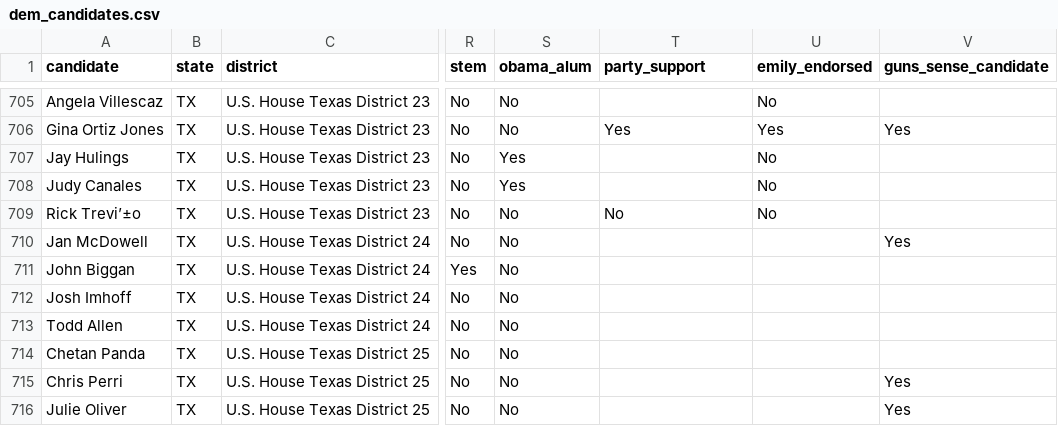
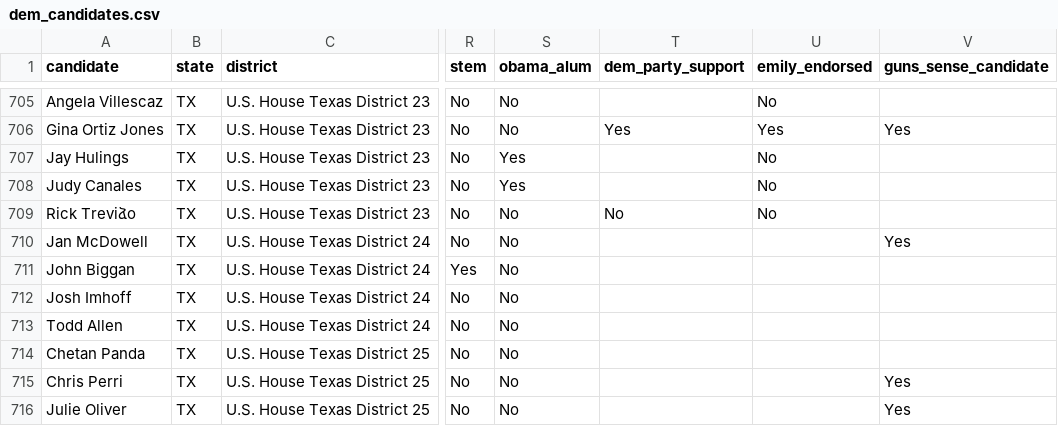
Before and after one commit to charles-tan/POCA, a CSV file: data/dem_candidates.csv, drawn as a sheet; only a part is shown, gaps mark what is left out; the diff names each change by its address in the sheet, - before the commit and + after, or states it on an @@ line.

```diff
--- a/data/dem_candidates.csv
+++ b/data/dem_candidates.csv
-T1: party_support
+T1: dem_party_support
-A709 (candidate): Rick Trevi’±o
+A709 (candidate): Rick Treviձo
```
Also changed, not shown: data/rep_candidates.csv, 7 other files.
